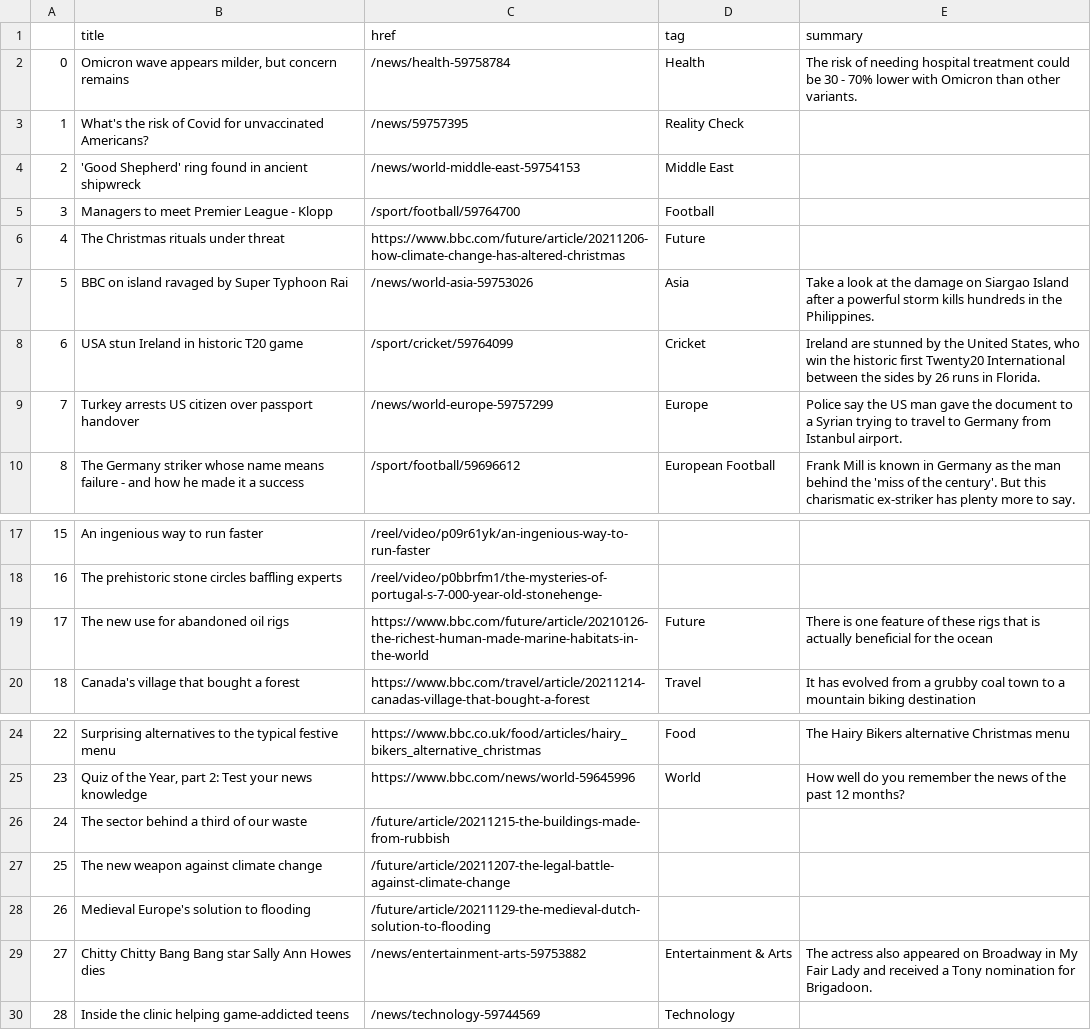
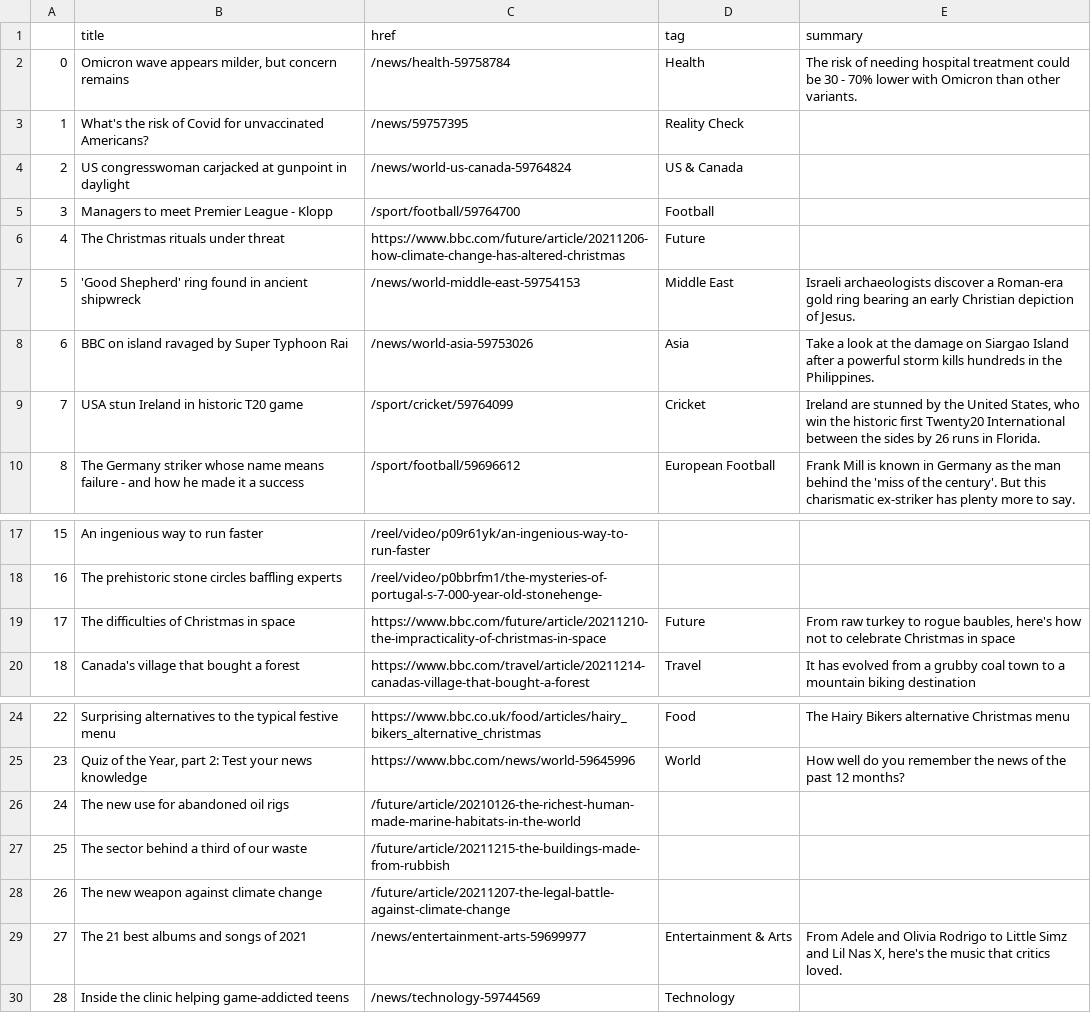
Before and after one commit to msalexford/automatic-scraper, a CSV file: bbc-headlines.csv, drawn as a sheet; only a part is shown, gaps mark what is left out.

```diff
--- a/bbc-headlines.csv
+++ b/bbc-headlines.csv
@@ -3,8 +3,8 @@
 1,What's the risk of Covid for unvaccinated Americans?,/news/59757395,Reality Check,
-2,'Good Shepherd' ring found in ancient shipwreck,/news/world-middle-east-59754153,Middle East,
+2,US congresswoman carjacked at gunpoint in daylight,/news/world-us-canada-59764824,US & Canada,
 3,Managers to meet Premier League - Klopp,/sport/football/59764700,Football,
 4,The Christmas rituals under threat,https://www.bbc.com/future/article/20211206-how-climate-change-has-altered-christmas,Future,
-5,BBC on island ravaged by Super Typhoon Rai,/news/world-asia-59753026,Asia,Take a look at the damage on Siargao Island after a powerful storm kills hundreds in the Philippines.
-6,USA stun Ireland in historic T20 game,/sport/cricket/59764099,Cricket,"Ireland are stunned by the United States, who win the historic first Twenty20 International between the sides by 26 runs in Florida."
-7,Turkey arrests US citizen over passport handover,/news/world-europe-59757299,Europe,Police say the US man gave the document to a Syrian trying to travel to Germany from Istanbul airport.
+5,'Good Shepherd' ring found in ancient shipwreck,/news/world-middle-east-59754153,Middle East,Israeli archaeologists discover a Roman-era gold ring bearing an early Christian depiction of Jesus.
+6,BBC on island ravaged by Super Typhoon Rai,/news/world-asia-59753026,Asia,Take a look at the damage on Siargao Island after a powerful storm kills hundreds in the Philippines.
+7,USA stun Ireland in historic T20 game,/sport/cricket/59764099,Cricket,"Ireland are stunned by the United States, who win the historic first Twenty20 International between the sides by 26 runs in Florida."
 8,The Germany striker whose name means failure - and how he made it a success,/sport/football/59696612,European Football,Frank Mill is known in Germany as the man behind the 'miss of the century'. But this charismatic ex-striker has plenty more to say.
@@ -18,3 +18,3 @@
 16,The prehistoric stone circles baffling experts,/reel/video/p0bbrfm1/the-mysteries-of-portugal-s-7-000-year-old-stonehenge-,,
-17,The new use for abandoned oil rigs,https://www.bbc.com/future/article/20210126-the-richest-human-made-marine-habitats-in-the-world,Future,There is one feature of these rigs that is actually beneficial for the ocean
+17,The difficulties of Christmas in space,https://www.bbc.com/future/article/20211210-the-impracticality-of-christmas-in-space,Future,"From raw turkey to rogue baubles, here's how not to celebrate Christmas in space"
 18,Canada's village that bought a forest,https://www.bbc.com/travel/article/20211214-canadas-village-that-bought-a-forest,Travel,It has evolved from a grubby coal town to a mountain biking destination
@@ -25,6 +25,6 @@
 23,"Quiz of the Year, part 2: Test your news knowledge",https://www.bbc.com/news/world-59645996,World,How well do you remember the news of the past 12 months?
-24,The sector behind a third of our waste,/future/article/20211215-the-buildings-made-from-rubbish,,
-25,The new weapon against climate change,/future/article/20211207-the-legal-battle-against-climate-change,,
-26,Medieval Europe's solution to flooding,/future/article/20211129-the-medieval-dutch-solution-to-flooding,,
-27,Chitty Chitty Bang Bang star Sally Ann Howes dies,/news/entertainment-arts-59753882,Entertainment & Arts,The actress also appeared on Broadway in My Fair Lady and received a Tony nomination for Brigadoon.
+24,The new use for abandoned oil rigs,/future/article/20210126-the-richest-human-made-marine-habitats-in-the-world,,
+25,The sector behind a third of our waste,/future/article/20211215-the-buildings-made-from-rubbish,,
+26,The new weapon against climate change,/future/article/20211207-the-legal-battle-against-climate-change,,
+27,The 21 best albums and songs of 2021,/news/entertainment-arts-59699977,Entertainment & Arts,"From Adele and Olivia Rodrigo to Little Simz and Lil Nas X, here's the music that critics loved."
 28,Inside the clinic helping game-addicted teens,/news/technology-59744569,Technology,
```
